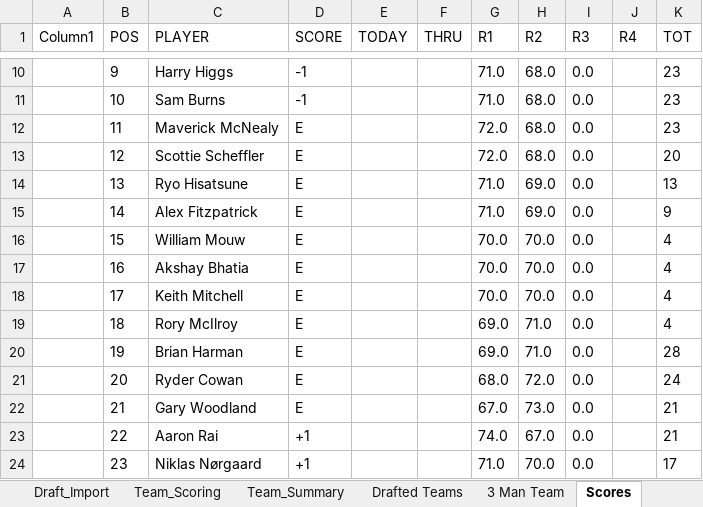
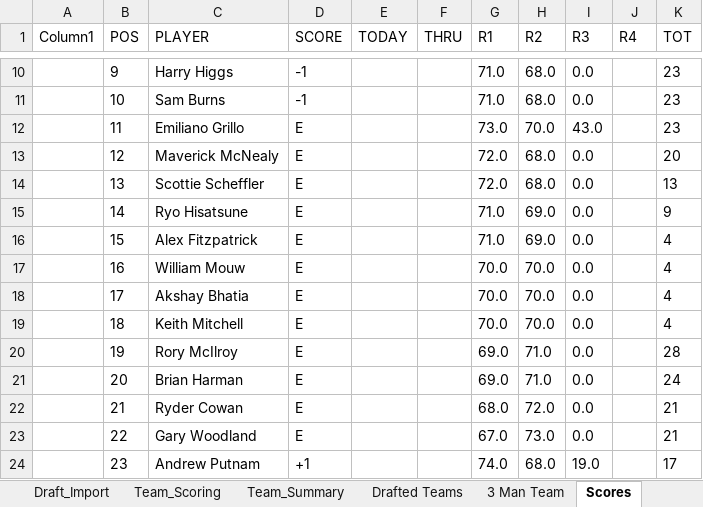
Before and after one commit to Melbs98/2027-Masters-Ctown, an Excel workbook: data/2027 Masters Draft & Scoreboard.xlsx, sheet Scores, drawn as a sheet; only a part is shown, gaps mark what is left out; values as stored, in another font and other column widths than the file's, no borders; table styles not drawn; the diff covers the shown part only; the diff names each change by its address in the sheet, - before the commit and + after, or states it on an @@ line.

```diff
--- a/data/2027 Masters Draft & Scoreboard.xlsx (sheet Scores)
+++ b/data/2027 Masters Draft & Scoreboard.xlsx (sheet Scores)
-C12 (PLAYER): Maverick McNealy
+C12 (PLAYER): Emiliano Grillo
-G12 (R1): 72.0
+G12 (R1): 73.0
-H12 (R2): 68.0
+H12 (R2): 70.0
-I12 (R3): 0.0
+I12 (R3): 43.0
-C13 (PLAYER): Scottie Scheffler
+C13 (PLAYER): Maverick McNealy
-C14 (PLAYER): Ryo Hisatsune
+C14 (PLAYER): Scottie Scheffler
-G14 (R1): 71.0
+G14 (R1): 72.0
-H14 (R2): 69.0
+H14 (R2): 68.0
-C15 (PLAYER): Alex Fitzpatrick
+C15 (PLAYER): Ryo Hisatsune
-C16 (PLAYER): William Mouw
+C16 (PLAYER): Alex Fitzpatrick
-G16 (R1): 70.0
+G16 (R1): 71.0
-H16 (R2): 70.0
+H16 (R2): 69.0
-C17 (PLAYER): Akshay Bhatia
+C17 (PLAYER): William Mouw
-C18 (PLAYER): Keith Mitchell
+C18 (PLAYER): Akshay Bhatia
-C19 (PLAYER): Rory McIlroy
+C19 (PLAYER): Keith Mitchell
-G19 (R1): 69.0
+G19 (R1): 70.0
-H19 (R2): 71.0
+H19 (R2): 70.0
-C20 (PLAYER): Brian Harman
+C20 (PLAYER): Rory McIlroy
-C21 (PLAYER): Ryder Cowan
+C21 (PLAYER): Brian Harman
-G21 (R1): 68.0
+G21 (R1): 69.0
-H21 (R2): 72.0
+H21 (R2): 71.0
-C22 (PLAYER): Gary Woodland
+C22 (PLAYER): Ryder Cowan
-G22 (R1): 67.0
+G22 (R1): 68.0
-H22 (R2): 73.0
+H22 (R2): 72.0
-C23 (PLAYER): Aaron Rai
+C23 (PLAYER): Gary Woodland
-D23 (SCORE): +1
+D23 (SCORE): E
-G23 (R1): 74.0
+G23 (R1): 67.0
-H23 (R2): 67.0
+H23 (R2): 73.0
-C24 (PLAYER): Niklas Nørgaard
+C24 (PLAYER): Andrew Putnam
-G24 (R1): 71.0
+G24 (R1): 74.0
-H24 (R2): 70.0
+H24 (R2): 68.0
-I24 (R3): 0.0
+I24 (R3): 19.0
```
Also changed, not shown: 195 edited cells elsewhere in this sheet, 1 other file.
